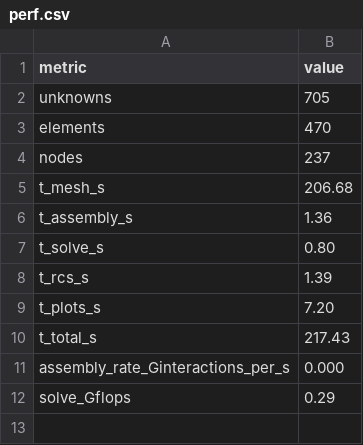
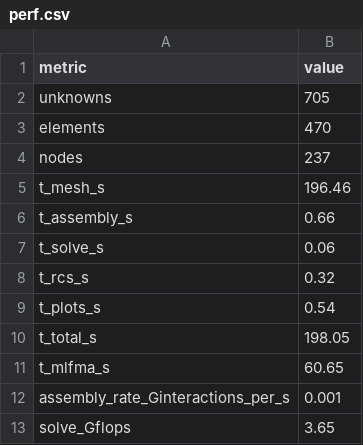
Before and after one commit to deltaeecs/EMMoMSuite.jl, a CSV file: benchmark/reports/G5_plate_EFIE/perf.csv, drawn as a sheet.

Commit message:
feat(benchmark): publication report v2 — smooth lit geometry, mesh & current views, rebuild_report
- geometry_views.png: loop-subdivided smooth CAD-like render (no mesh edges),
  ambient + key/fill light shading; mesh_views.png separate with wireframe
- current_views.png: |J| dB map via geoElectricJCal, turbo colormap, gentle lighting
- per-face lit-color binning restores spatial shading (fixes flat sphere render)
- run_case tees case.log and snapshots spec.toml; rebuild_report(name)
  regenerates report.md from artifacts + appends run log (no solver re-run)
- G1 mesh refined 0.15 -> 0.10 (RMSE 0.353 -> 0.162 dB)
- MLFMA cross-check: restart 200 long-window GMRES, leaf lambda/2
  (G5 cross RMSE 7-9 dB -> 0.14/0.09 dB; short-restart stagnation diagnosed)
- shipped benchmark/reports regenerated for G1/G5/G10/G12

```diff
--- a/benchmark/reports/G5_plate_EFIE/perf.csv
+++ b/benchmark/reports/G5_plate_EFIE/perf.csv
@@ -4,9 +4,10 @@ elements,470
 nodes,237
-t_mesh_s,206.68
-t_assembly_s,1.36
-t_solve_s,0.80
-t_rcs_s,1.39
-t_plots_s,7.20
-t_total_s,217.43
-assembly_rate_Ginteractions_per_s,0.000
-solve_Gflops,0.29
+t_mesh_s,196.46
+t_assembly_s,0.66
+t_solve_s,0.06
+t_rcs_s,0.32
+t_plots_s,0.54
+t_total_s,198.05
+t_mlfma_s,60.65
+assembly_rate_Ginteractions_per_s,0.001
+solve_Gflops,3.65
```
Also changed, not shown: benchmark/reports/G10_sphere_PMCHW_Mie/perf.csv, benchmark/reports/G12_dielectric_cube/perf.csv, 29 other files.
